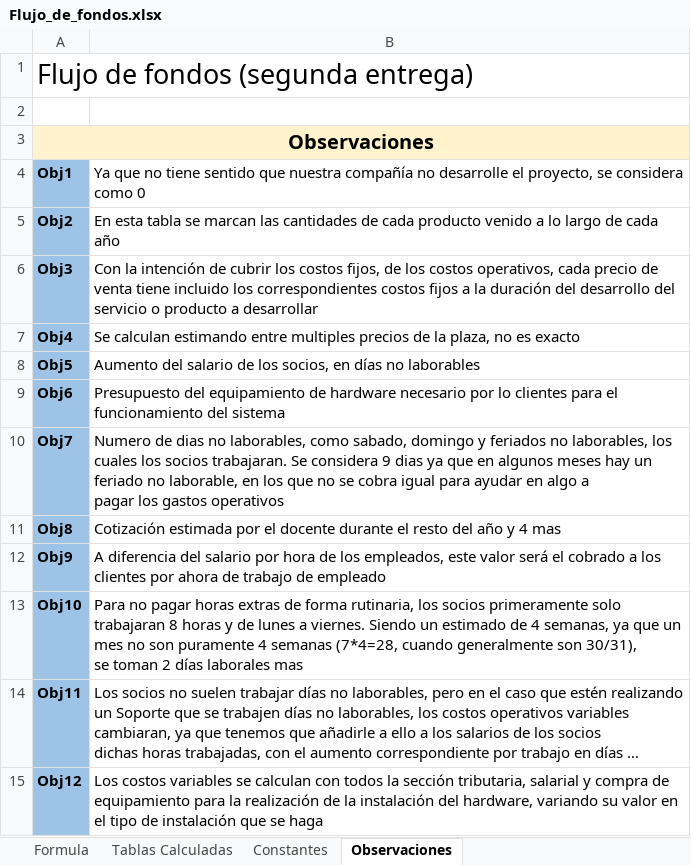
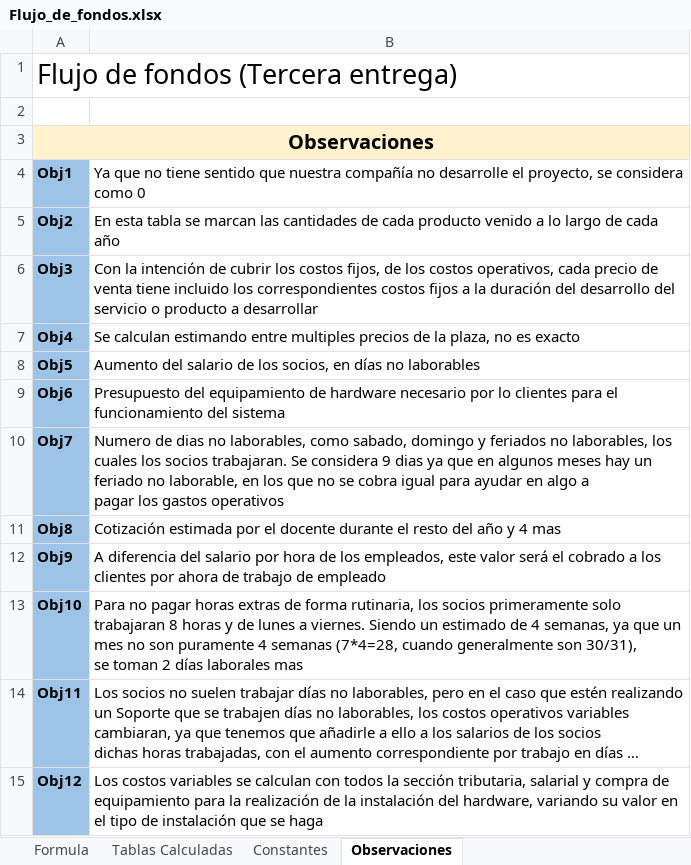
Before and after one commit to DanielPS555/Proyecto-App-.Net-Logistica----Proyecto-final-ESI, an Excel workbook: Actividades/Femp03011/Flujo_de_fondos.xlsx, sheet Observaciones, drawn as a sheet; long unchanged cells end in …; values as stored, in another font and other column widths than the file's, no borders; charts and pictures not drawn; the diff names each change by its address in the sheet, - before the commit and + after, or states it on an @@ line.

Commit message:
VR+En en Flujo de fondos, clave y pregunta de recuperacion termiandas, comienzo de alta medio y caja negra tabla

```diff
--- a/Actividades/Femp03011/Flujo_de_fondos.xlsx (sheet Observaciones)
+++ b/Actividades/Femp03011/Flujo_de_fondos.xlsx (sheet Observaciones)
-A1: Flujo de fondos (segunda entrega)
+A1: Flujo de fondos (Tercera entrega)
```
Also changed, not shown: sheet Constantes, sheet Formula, sheet Tablas Calculadas, formulas that keep their value, charts or pictures, 10 other files.
